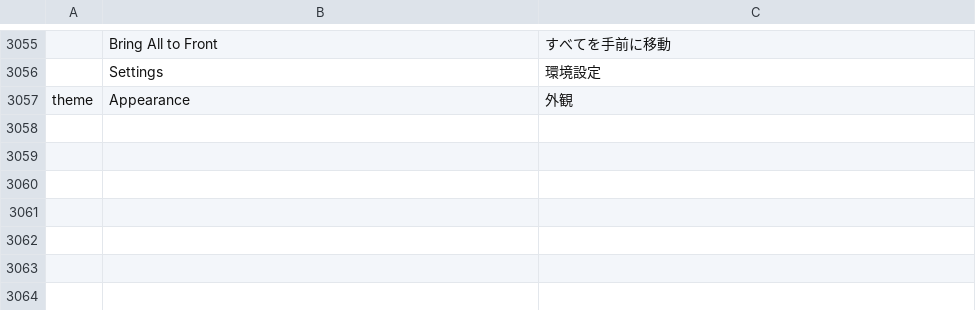
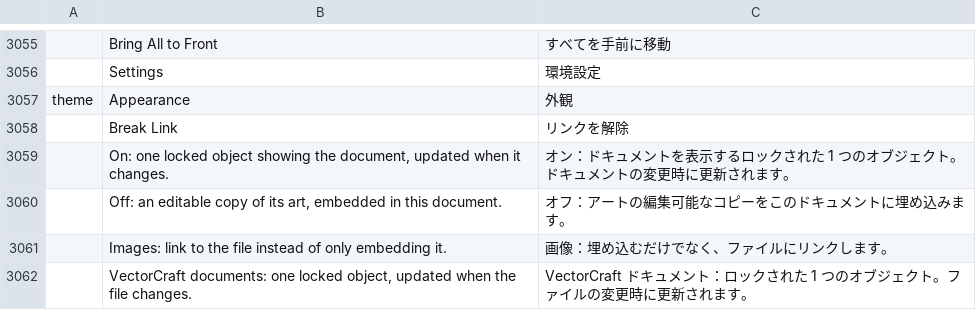
Before and after one commit to 7mz410/ShibShib-rsm, a TSV file: crates/ui-egui/src/i18n/ja.tsv, drawn as a sheet; only a part is shown, gaps mark what is left out; the diff names each change by its address in the sheet, - before the commit and + after, or states it on an @@ line.

Commit message:
Placed documents: Place's Link tooltip, Break Link in the Links panel

```diff
--- a/crates/ui-egui/src/i18n/ja.tsv
+++ b/crates/ui-egui/src/i18n/ja.tsv
+row 3058:  | Break Link | リンクを解除
+row 3059:  | On: one locked object showing the document, updated when it changes. | オン：ドキュメントを表示するロックされた 1 つのオブジェクト。ドキュメントの変更時に更新されます。
+row 3060:  | Off: an editable copy of its art, embedded in this document. | オフ：アートの編集可能なコピーをこのドキュメントに埋め込みます。
+row 3061:  | Images: link to the file instead of only embedding it. | 画像：埋め込むだけでなく、ファイルにリンクします。
+row 3062:  | VectorCraft documents: one locked object, updated when the file changes. | VectorCraft ドキュメント：ロックされた 1 つのオブジェクト。ファイルの変更時に更新されます。
```
Also changed, not shown: crates/ui-egui/src/i18n/es.tsv, crates/ui-egui/src/i18n/it.tsv, 10 other files.
